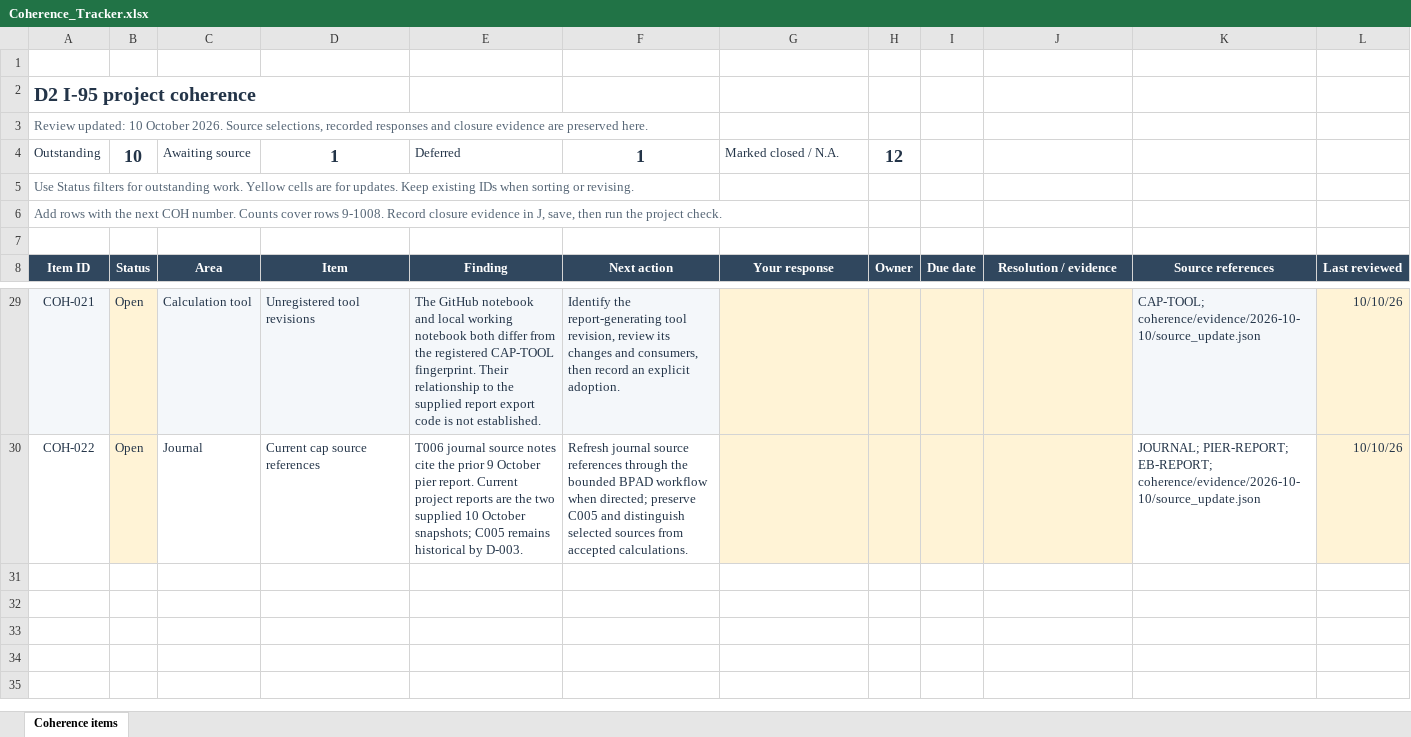
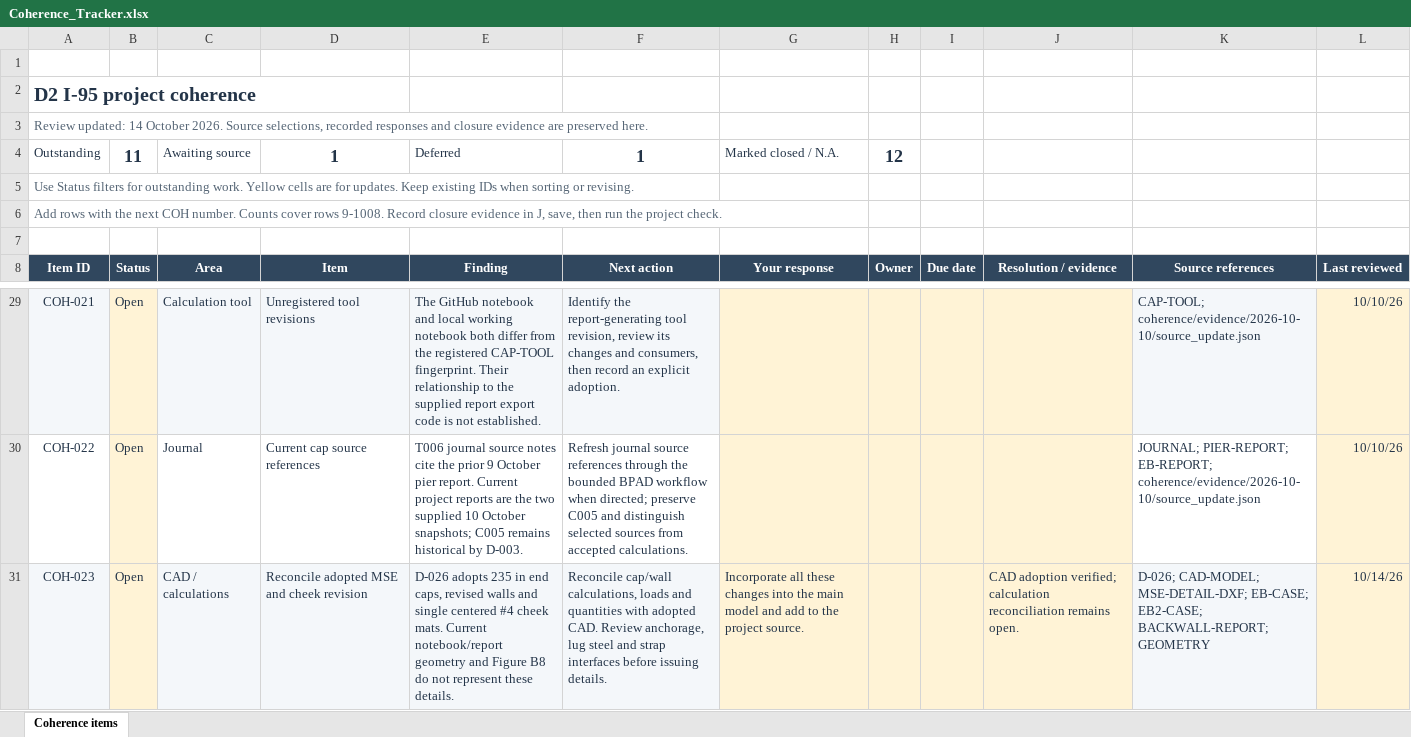
Before and after one commit to joshstructure/D2MPDB, an Excel workbook: project_current/coherence/Coherence_Tracker.xlsx, sheet Coherence items, drawn as a sheet; only a part is shown, gaps mark what is left out; values as stored, in another font and other column widths than the file's, no borders; conditional formats and table styles not drawn; the diff names each change by its address in the sheet, - before the commit and + after, or states it on an @@ line.

Commit message:
Adopt DXF MSE details and centered cheek steel in main bridge model

```diff
--- a/project_current/coherence/Coherence_Tracker.xlsx (sheet Coherence items)
+++ b/project_current/coherence/Coherence_Tracker.xlsx (sheet Coherence items)
-A3: Review updated: 10 October 2026.…
+A3: Review updated: 14 October 2026.…
-B4: 10
+B4: 11
+row 31: COH-023 | Open | CAD / calculations | Reconcile adopted MSE and cheek revision | D-026 adopts 235 in end caps, revised walls and single centered #4 cheek mats. Current notebook/report geometry and Figure B8 do not represent these details. | Reconcile cap/wall calculations, loads and quantities with adopted CAD. Review anchorage, lug steel and strap interfaces before issuing details. | Incorporate all these changes into the main model and add to the project source. |  |  | CAD adoption verified; calculation reconciliation remains open. | D-026; CAD-MODEL; MSE-DETAIL-DXF; EB-CASE; EB2-CASE; BACKWALL-REPORT; GEOMETRY | 10/14/26
```
Also changed, not shown: 57 other files.
